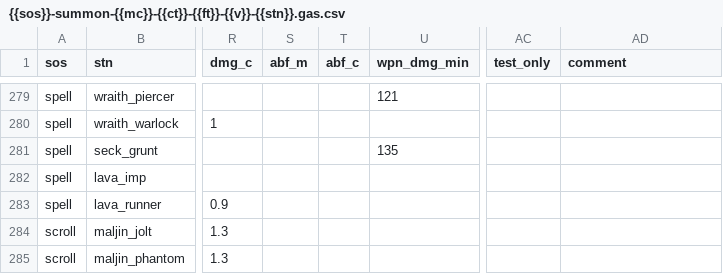
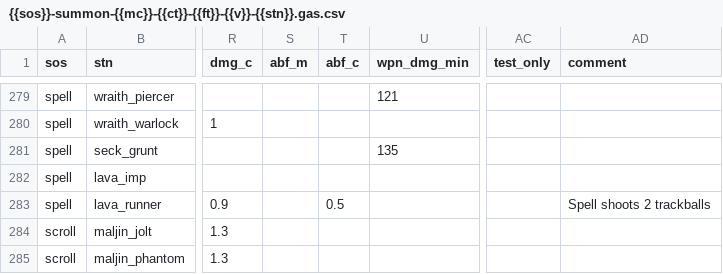
Before and after one commit to foerstj/sumcol, a CSV file: gaspy/jinja/sumcol/main/{{sos}}-summon-{{mc}}-{{ct}}-{{ft}}-{{v}}-{{stn}}.gas.csv, drawn as a sheet; only a part is shown, gaps mark what is left out; the diff names each change by its address in the sheet, - before the commit and + after, or states it on an @@ line.

Commit message:
Adjust damage of two-trackball spell

```diff
--- a/gaspy/jinja/sumcol/main/{{sos}}-summon-{{mc}}-{{ct}}-{{ft}}-{{v}}-{{stn}}.gas.csv
+++ b/gaspy/jinja/sumcol/main/{{sos}}-summon-{{mc}}-{{ct}}-{{ft}}-{{v}}-{{stn}}.gas.csv
-T283 (abf_c): (empty)
+T283 (abf_c): 0.5
-AD283 (comment): (empty)
+AD283 (comment): Spell shoots 2 trackballs
```
Also changed, not shown: 1 other file.
